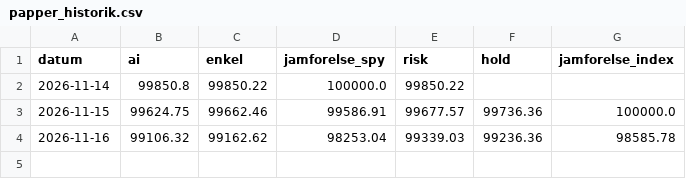
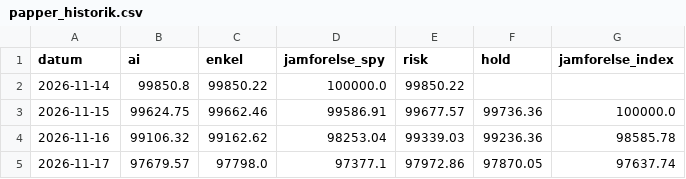
Before and after one commit to fredriklofsten/tradingbot, a CSV file: papper_historik.csv, drawn as a sheet.

```diff
--- a/papper_historik.csv
+++ b/papper_historik.csv
@@ -4 +4,2 @@ datum,ai,enkel,jamforelse_spy,risk,hold,jamforelse_index
 2026-11-16,99106.32,99162.62,98253.04,99339.03,99236.36,98585.78
+2026-11-17,97679.57,97798.0,97377.1,97972.86,97870.05,97637.74
```
Also changed, not shown: blankning.csv, prediktioner.csv, 4 other files.
